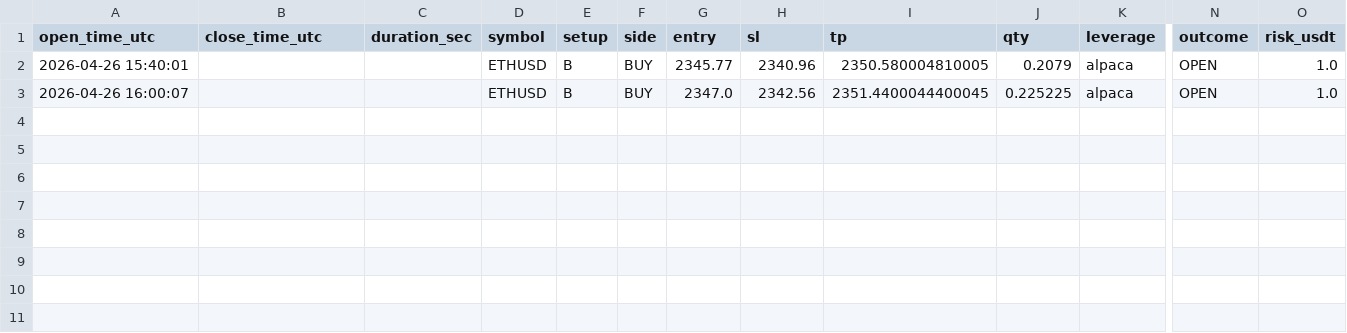
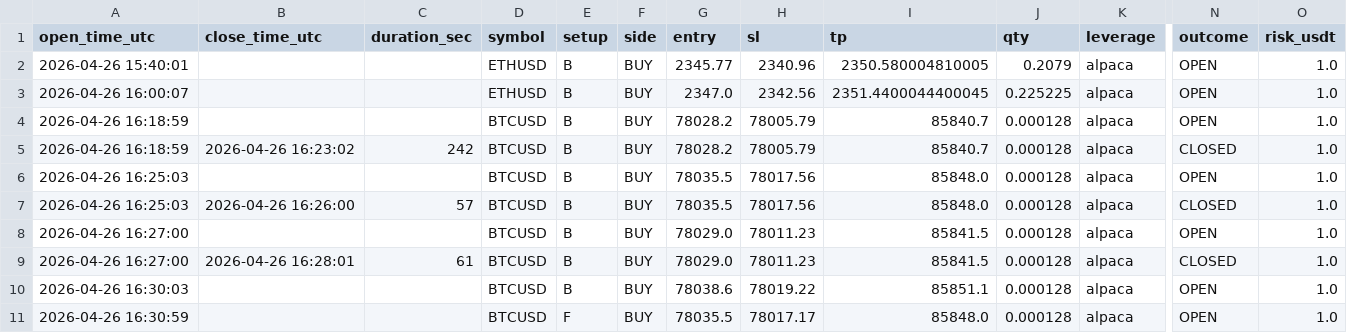
Before and after one commit to skeny65/Trading-bot, a CSV file: data/apuesta/trades_report.csv, drawn as a sheet; only a part is shown, gaps mark what is left out; rows hold the shown columns only; the diff names each change by its address in the sheet, - before the commit and + after, or states it on an @@ line.

Commit message:
chore: commit all pending runtime data, logs, and dashboard snapshots

```diff
--- a/data/apuesta/trades_report.csv
+++ b/data/apuesta/trades_report.csv
+row 4: 2026-04-26 16:18:59 |  |  | BTCUSD | B | BUY | 78028.2 | 78005.79 | 85840.7 | 0.000128 | alpaca | OPEN | 1.0
+row 5: 2026-04-26 16:18:59 | 2026-04-26 16:23:02 | 242 | BTCUSD | B | BUY | 78028.2 | 78005.79 | 85840.7 | 0.000128 | alpaca | CLOSED | 1.0
+row 6: 2026-04-26 16:25:03 |  |  | BTCUSD | B | BUY | 78035.5 | 78017.56 | 85848.0 | 0.000128 | alpaca | OPEN | 1.0
+row 7: 2026-04-26 16:25:03 | 2026-04-26 16:26:00 | 57 | BTCUSD | B | BUY | 78035.5 | 78017.56 | 85848.0 | 0.000128 | alpaca | CLOSED | 1.0
+row 8: 2026-04-26 16:27:00 |  |  | BTCUSD | B | BUY | 78029.0 | 78011.23 | 85841.5 | 0.000128 | alpaca | OPEN | 1.0
+row 9: 2026-04-26 16:27:00 | 2026-04-26 16:28:01 | 61 | BTCUSD | B | BUY | 78029.0 | 78011.23 | 85841.5 | 0.000128 | alpaca | CLOSED | 1.0
+row 10: 2026-04-26 16:30:03 |  |  | BTCUSD | B | BUY | 78038.6 | 78019.22 | 85851.1 | 0.000128 | alpaca | OPEN | 1.0
+row 11: 2026-04-26 16:30:59 |  |  | BTCUSD | F | BUY | 78035.5 | 78017.17 | 85848.0 | 0.000128 | alpaca | OPEN | 1.0
```
Also changed, not shown: data/apuesta/paper_signals.csv, 32 other files.
